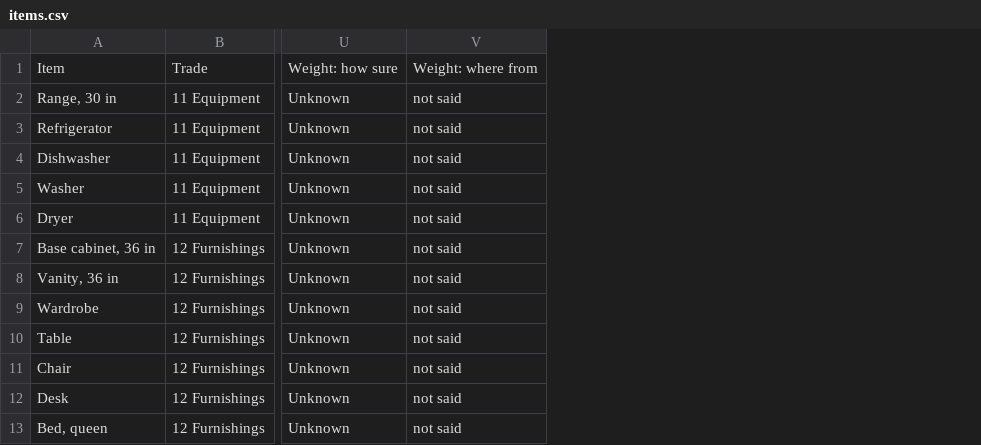
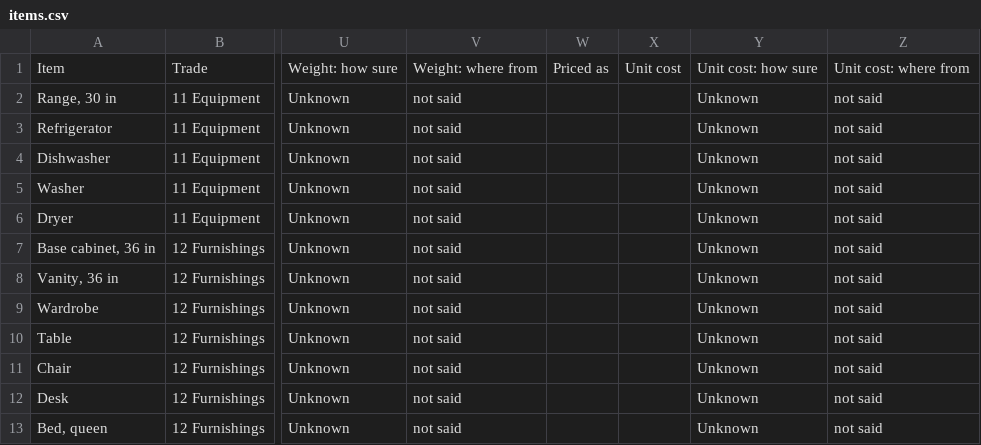
Before and after one commit to Bitumenmachina/roofnerd, a CSV file: plumbline/library/items.csv, drawn as a sheet; only a part is shown, gaps mark what is left out; the diff names each change by its address in the sheet, - before the commit and + after, or states it on an @@ line.

```diff
--- a/plumbline/library/items.csv
+++ b/plumbline/library/items.csv
+column W, row 1: Priced as
+column X, row 1: Unit cost
+column Y, rows 1-13: Unit cost: how sure | Unknown | Unknown | Unknown | Unknown | Unknown | Unknown | Unknown | Unknown | Unknown | Unknown | Unknown | Unknown
+column Z, rows 1-13: Unit cost: where from | not said | not said | not said | not said | not said | not said | not said | not said | not said | not said | not said | not said
```
Also changed, not shown: plumbline/library/sixteen-divisions.csv, 28 other files.
